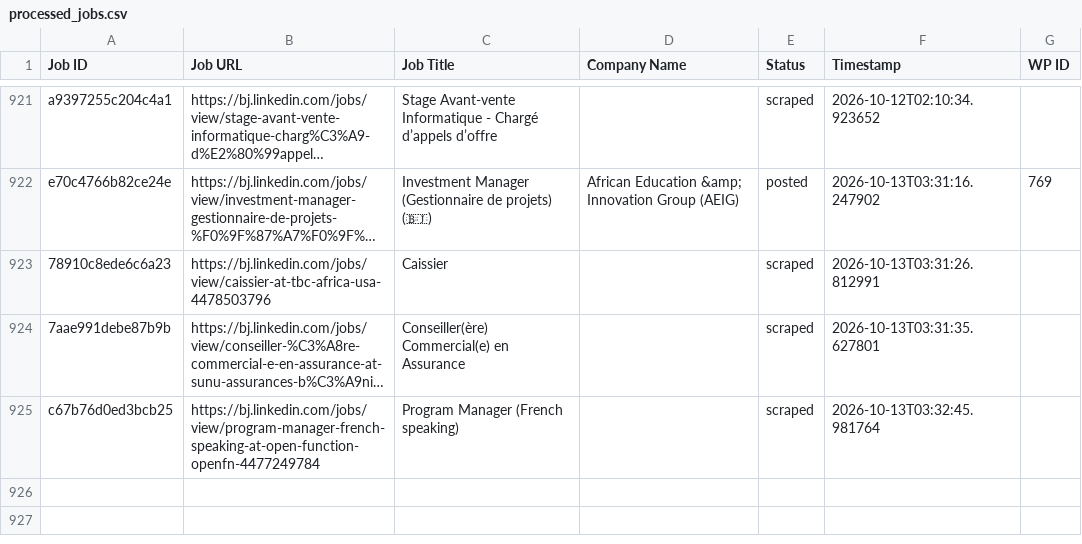
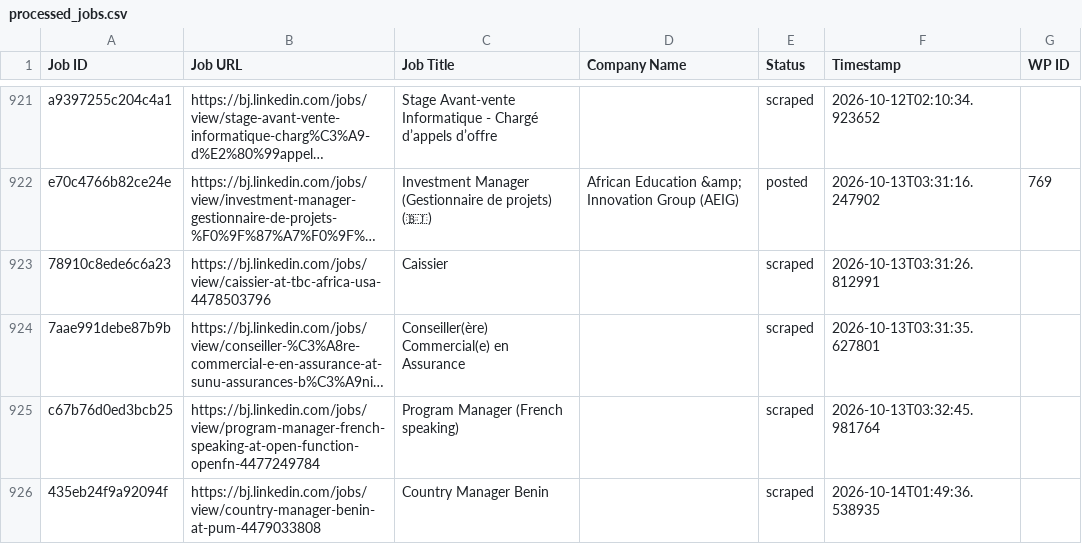
Before and after one commit to mimusdesign/bj, a CSV file: processed_jobs.csv, drawn as a sheet; only a part is shown, gaps mark what is left out; long unchanged cells end in …; the diff names each change by its address in the sheet, - before the commit and + after, or states it on an @@ line.

```diff
--- a/processed_jobs.csv
+++ b/processed_jobs.csv
+row 926: 435eb24f9a92094f | https://bj.linkedin.com/jobs/view/country-manager-benin-at-pum-4479033808 | Country Manager Benin |  | scraped | 2026-10-14T01:49:36.538935
```
